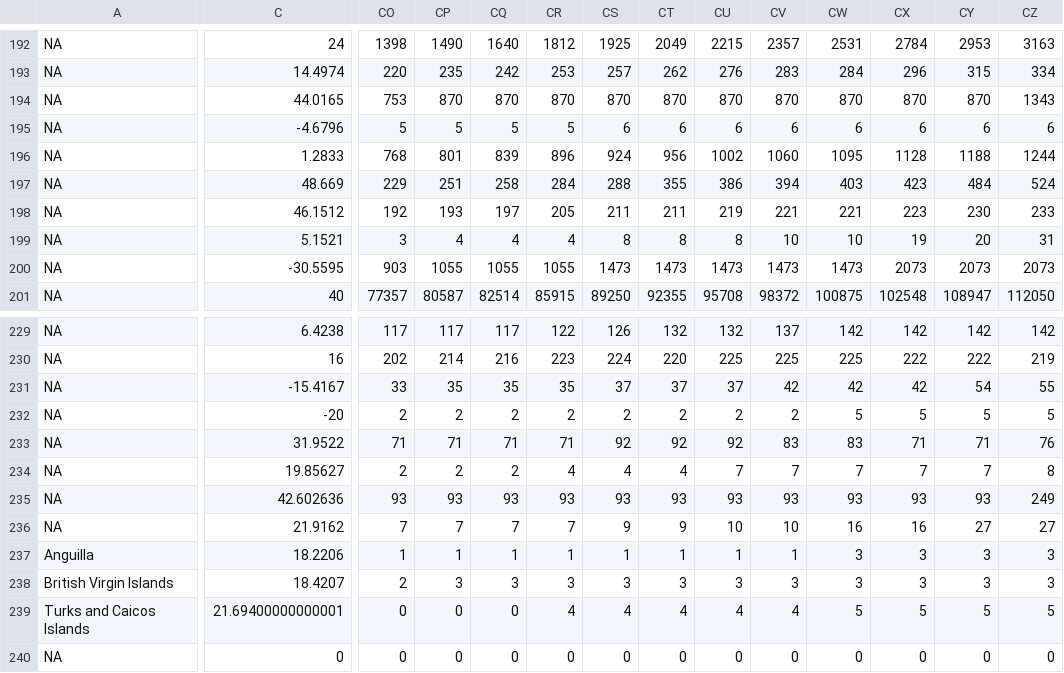
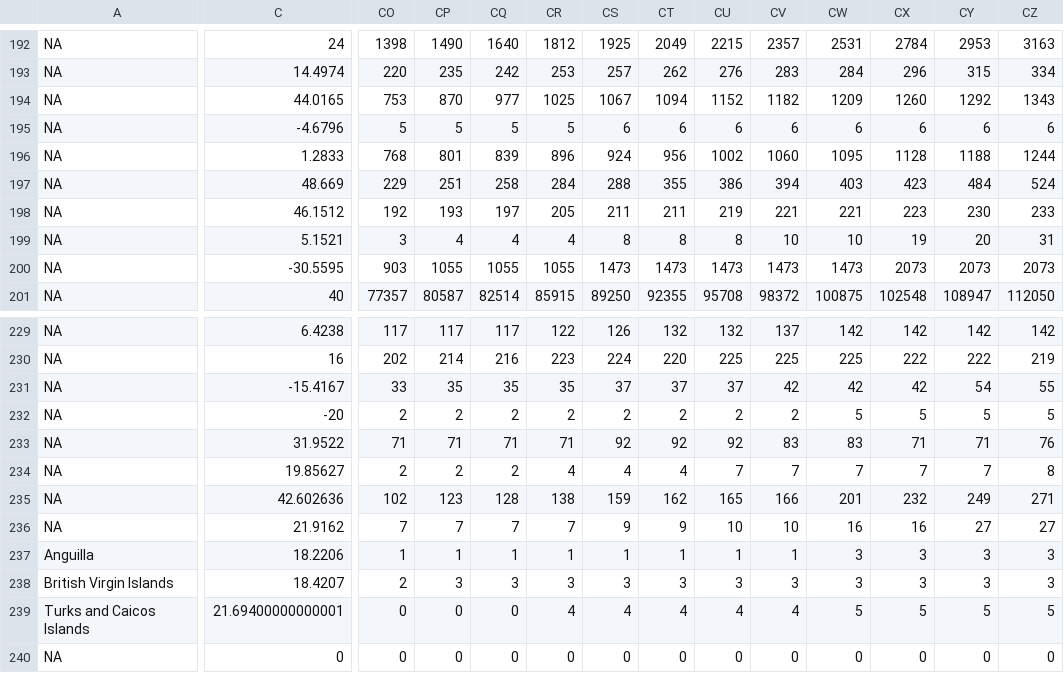
Before and after one commit to raheems/covid19, a CSV file: jhu_recovered_global.csv, drawn as a sheet; only a part is shown, gaps mark what is left out; the diff names each change by its address in the sheet, - before the commit and + after, or states it on an @@ line.

```diff
--- a/jhu_recovered_global.csv
+++ b/jhu_recovered_global.csv
-CQ194: 870
+CQ194: 977
-CR194: 870
+CR194: 1025
-CS194: 870
+CS194: 1067
-CT194: 870
+CT194: 1094
-CU194: 870
+CU194: 1152
-CV194: 870
+CV194: 1182
-CW194: 870
+CW194: 1209
-CX194: 870
+CX194: 1260
-CY194: 870
+CY194: 1292
-CO235: 93
+CO235: 102
-CP235: 93
+CP235: 123
-CQ235: 93
+CQ235: 128
-CR235: 93
+CR235: 138
-CS235: 93
+CS235: 159
-CT235: 93
+CT235: 162
-CU235: 93
+CU235: 165
-CV235: 93
+CV235: 166
-CW235: 93
+CW235: 201
-CX235: 93
+CX235: 232
-CY235: 93
+CY235: 249
-CZ235: 249
+CZ235: 271
```
Also changed, not shown: covid19_bd_unoff_cases.csv, covid19_bd_unoff_deaths.csv, 49 other files.
